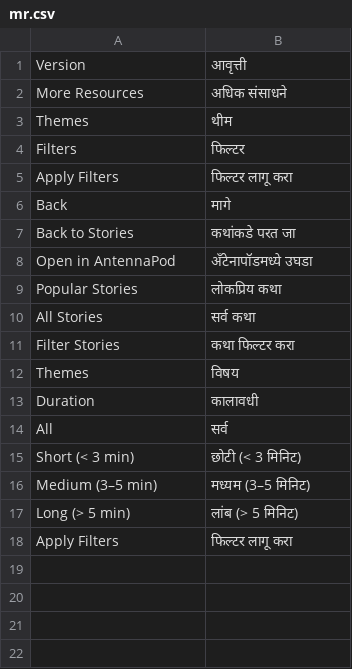
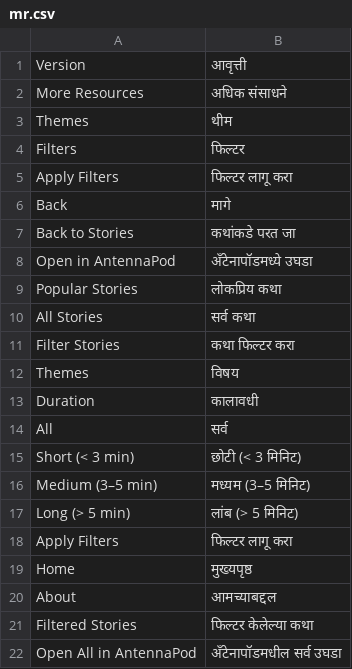
Before and after one commit to IT-for-Change/kathe_khajane, a CSV file: kathe_khajane/translations/mr.csv, drawn as a sheet.

```diff
--- a/kathe_khajane/translations/mr.csv
+++ b/kathe_khajane/translations/mr.csv
@@ -18 +18,5 @@ All,सर्व
 Apply Filters,फिल्टर लागू करा
+Home,मुख्यपृष्ठ
+About,आमच्याबद्दल
+Filtered Stories,फिल्टर केलेल्या कथा
+Open All in AntennaPod,अँटेनापॉडमधील सर्व उघडा
```
Also changed, not shown: kathe_khajane/translations/kn.csv, kathe_khajane/translations/ur.csv, 1 other file.
